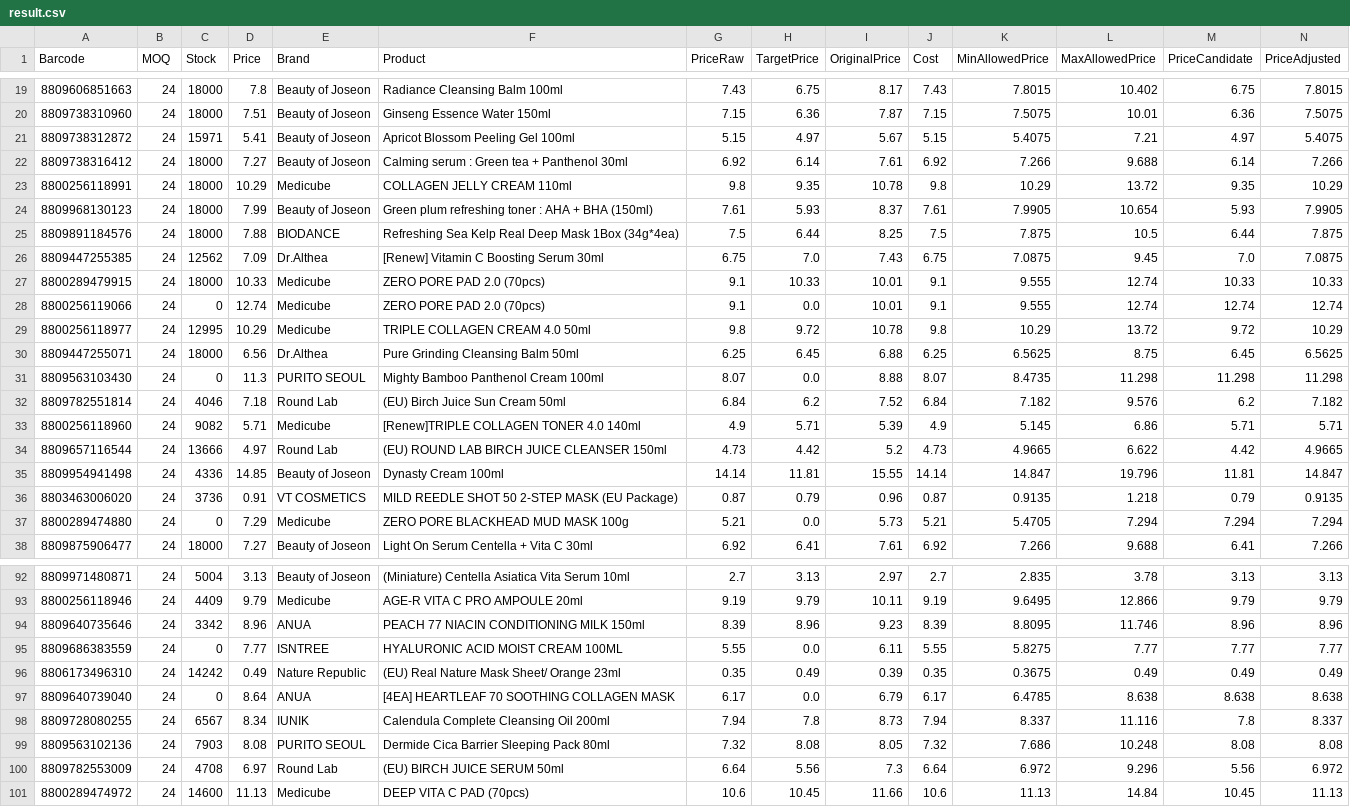
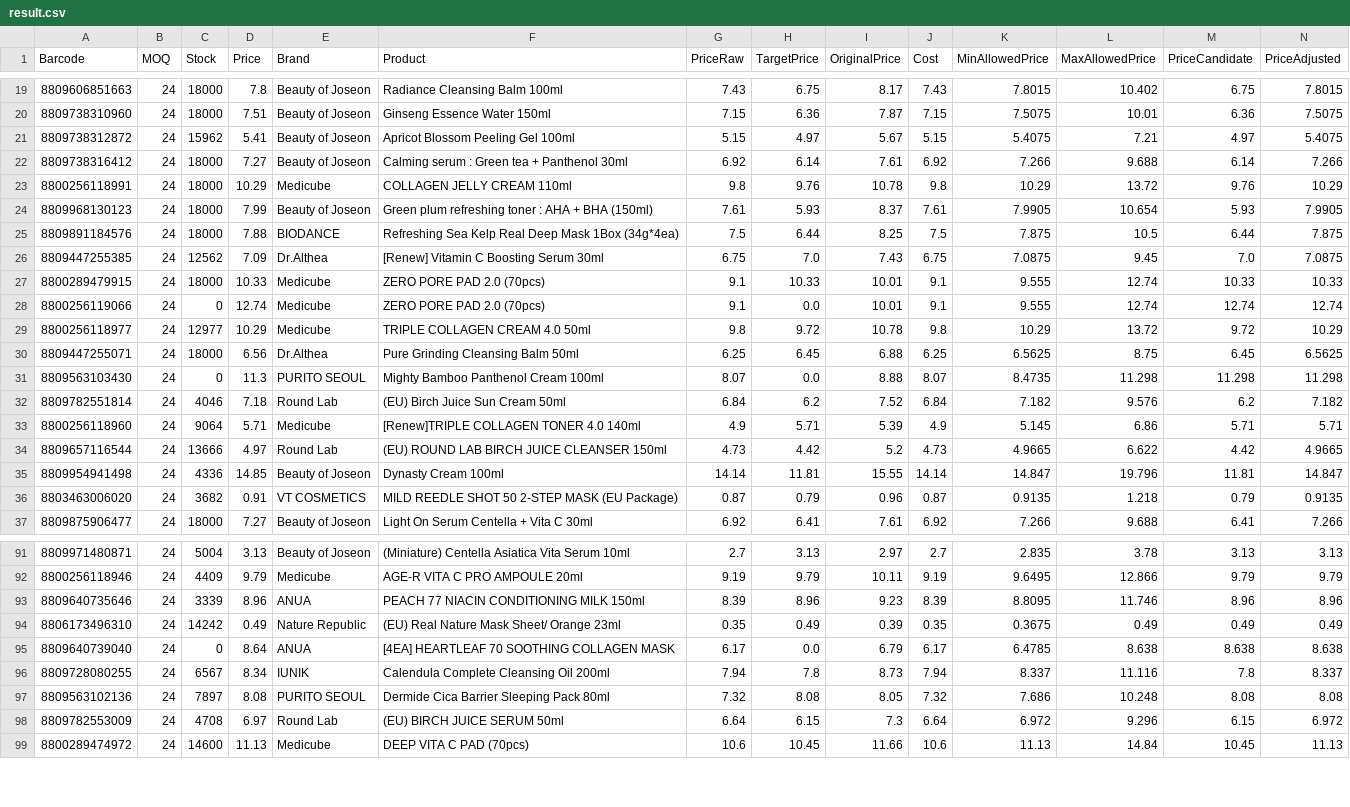
Before and after one commit to AmazingEli01/stocklist_sk, a CSV file: result.csv, drawn as a sheet; only a part is shown, gaps mark what is left out; removed rows and columns are numbered as before the commit, all else as after; rows hold the shown columns only; the diff covers the shown part only; the diff names each change by its address in the sheet, - before the commit and + after, or states it on an @@ line.

```diff
--- a/result.csv
+++ b/result.csv
-C21 (Stock): 15971
+C21 (Stock): 15962
-H23 (TargetPrice): 9.35
+H23 (TargetPrice): 9.76
-M23 (PriceCandidate): 9.35
+M23 (PriceCandidate): 9.76
-C29 (Stock): 12995
+C29 (Stock): 12977
-C33 (Stock): 9082
+C33 (Stock): 9064
-C36 (Stock): 3736
+C36 (Stock): 3682
-row 37: 8800289474880 | 24 | 0 | 7.29 | Medicube | ZERO PORE BLACKHEAD MUD MASK 100g | 5.21 | 0.0 | 5.73 | 5.21 | 5.4705 | 7.294 | 7.294 | 7.294
-C93 (Stock): 3342
+C93 (Stock): 3339
-row 95: 8809686383559 | 24 | 0 | 7.77 | ISNTREE | HYALURONIC ACID MOIST CREAM 100ML | 5.55 | 0.0 | 6.11 | 5.55 | 5.8275 | 7.77 | 7.77 | 7.77
-C97 (Stock): 7903
+C97 (Stock): 7897
-H98 (TargetPrice): 5.56
+H98 (TargetPrice): 6.15
-M98 (PriceCandidate): 5.56
+M98 (PriceCandidate): 6.15
```
Also changed, not shown: 4 added rows, 2 removed rows and 68 edited cells elsewhere in this file.
